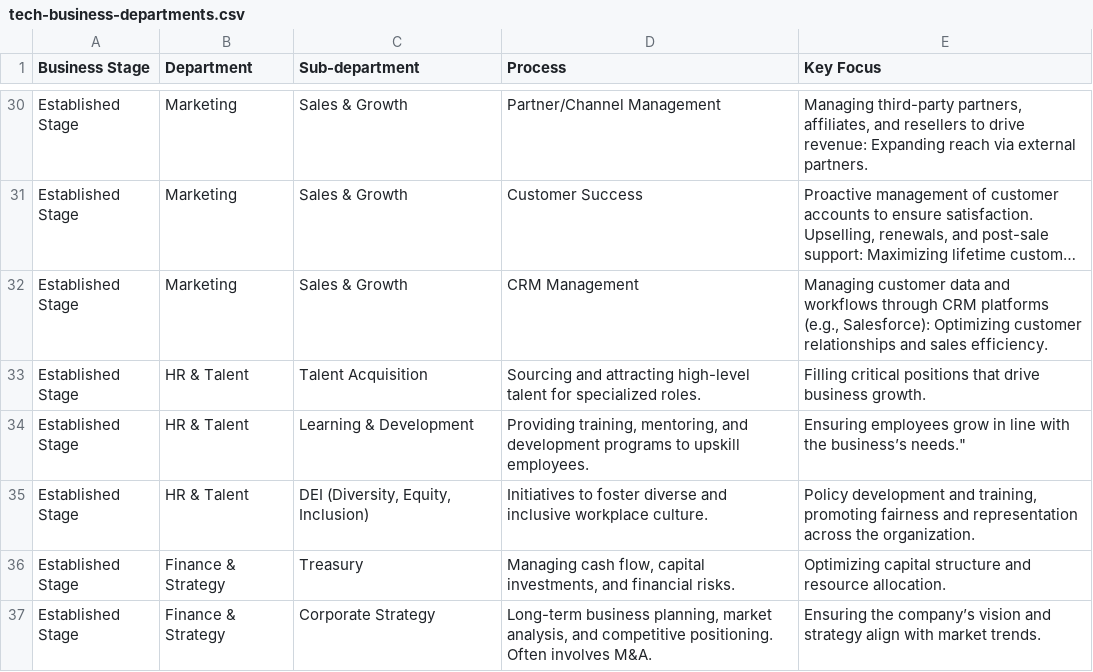
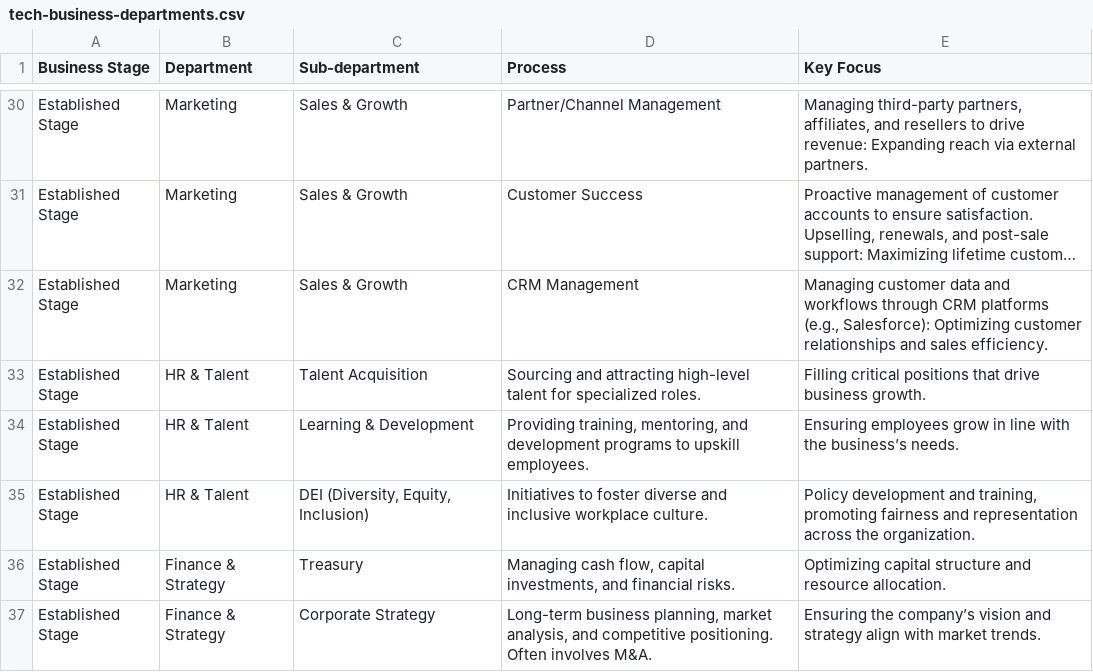
Before and after one commit to fullstackleo777/tech-market, a CSV file: normalized-data/tech-business-departments.csv, drawn as a sheet; only a part is shown, gaps mark what is left out; long unchanged cells end in ….

Commit message:
remove unwanted double quote on 34

```diff
--- a/normalized-data/tech-business-departments.csv
+++ b/normalized-data/tech-business-departments.csv
@@ -33,3 +33,3 @@ Established Stage,Marketing, Sales & Growth,CRM Management,"Managing customer da
 Established Stage,HR & Talent,Talent Acquisition,Sourcing and attracting high-level talent for specialized roles.,Filling critical positions that drive business growth.
-Established Stage,HR & Talent,Learning & Development,"Providing training, mentoring, and development programs to upskill employees.",Ensuring employees grow in line with the business’s needs."
+Established Stage,HR & Talent,Learning & Development,"Providing training, mentoring, and development programs to upskill employees.",Ensuring employees grow in line with the business’s needs.
 Established Stage,HR & Talent,"DEI (Diversity, Equity, Inclusion)","Initiatives to foster diverse and inclusive workplace culture.","Policy development and training, promoting fairness and representation across the organization."
```
